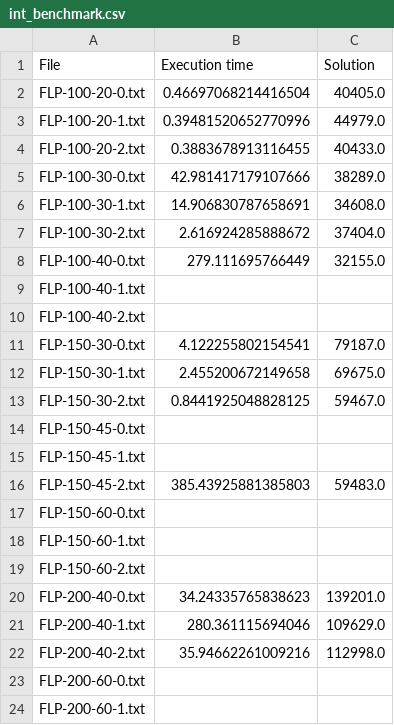
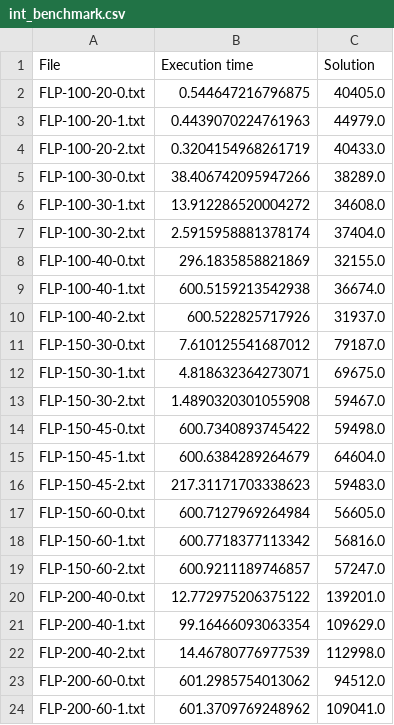
Before and after one commit to miromatagne/Facility-Location-Problem, a CSV file: int_benchmark.csv, drawn as a sheet; only a part is shown; the diff covers the shown part only; the diff names each change by its address in the sheet, - before the commit and + after, or states it on an @@ line.

Commit message:
Update integer benchmark

```diff
--- a/int_benchmark.csv
+++ b/int_benchmark.csv
-B2 (Execution time): 0.46697068214416504
+B2 (Execution time): 0.544647216796875
-B3 (Execution time): 0.39481520652770996
+B3 (Execution time): 0.4439070224761963
-B4 (Execution time): 0.3883678913116455
+B4 (Execution time): 0.3204154968261719
-B5 (Execution time): 42.981417179107666
+B5 (Execution time): 38.406742095947266
-B6 (Execution time): 14.906830787658691
+B6 (Execution time): 13.912286520004272
-B7 (Execution time): 2.616924285888672
+B7 (Execution time): 2.5915958881378174
-B8 (Execution time): 279.111695766449
+B8 (Execution time): 296.1835858821869
-B9 (Execution time): (empty)
+B9 (Execution time): 600.5159213542938
-C9 (Solution): (empty)
+C9 (Solution): 36674.0
-B10 (Execution time): (empty)
+B10 (Execution time): 600.522825717926
-C10 (Solution): (empty)
+C10 (Solution): 31937.0
-B11 (Execution time): 4.122255802154541
+B11 (Execution time): 7.610125541687012
-B12 (Execution time): 2.455200672149658
+B12 (Execution time): 4.818632364273071
-B13 (Execution time): 0.8441925048828125
+B13 (Execution time): 1.4890320301055908
-B14 (Execution time): (empty)
+B14 (Execution time): 600.7340893745422
-C14 (Solution): (empty)
+C14 (Solution): 59498.0
-B15 (Execution time): (empty)
+B15 (Execution time): 600.6384289264679
-C15 (Solution): (empty)
+C15 (Solution): 64604.0
-B16 (Execution time): 385.43925881385803
+B16 (Execution time): 217.31171703338623
-B17 (Execution time): (empty)
+B17 (Execution time): 600.7127969264984
-C17 (Solution): (empty)
+C17 (Solution): 56605.0
-B18 (Execution time): (empty)
+B18 (Execution time): 600.7718377113342
-C18 (Solution): (empty)
+C18 (Solution): 56816.0
-B19 (Execution time): (empty)
+B19 (Execution time): 600.9211189746857
-C19 (Solution): (empty)
+C19 (Solution): 57247.0
-B20 (Execution time): 34.24335765838623
+B20 (Execution time): 12.772975206375122
-B21 (Execution time): 280.361115694046
+B21 (Execution time): 99.16466093063354
-B22 (Execution time): 35.94662261009216
+B22 (Execution time): 14.46780776977539
-B23 (Execution time): (empty)
+B23 (Execution time): 601.2985754013062
-C23 (Solution): (empty)
+C23 (Solution): 94512.0
-B24 (Execution time): (empty)
+B24 (Execution time): 601.3709769248962
-C24 (Solution): (empty)
+C24 (Solution): 109041.0
```
Also changed, not shown: 24 edited cells elsewhere in this file, 1 other file.
